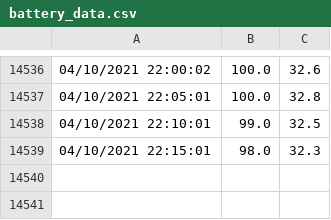
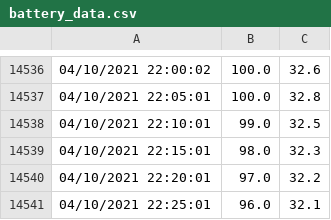
Before and after one commit to ravisayal/ipcam_utils, a CSV file: z958/sensor/battery_data.csv, drawn as a sheet; only a part is shown, gaps mark what is left out.

Commit message:
Saving battery_data_cron.sh as of 04/10/2021 22:25:01

```diff
--- a/z958/sensor/battery_data.csv
+++ b/z958/sensor/battery_data.csv
@@ -14539 +14539,3 @@
 04/10/2021 22:15:01,98.0,32.3
+04/10/2021 22:20:01,97.0,32.2
+04/10/2021 22:25:01,96.0,32.1
```
